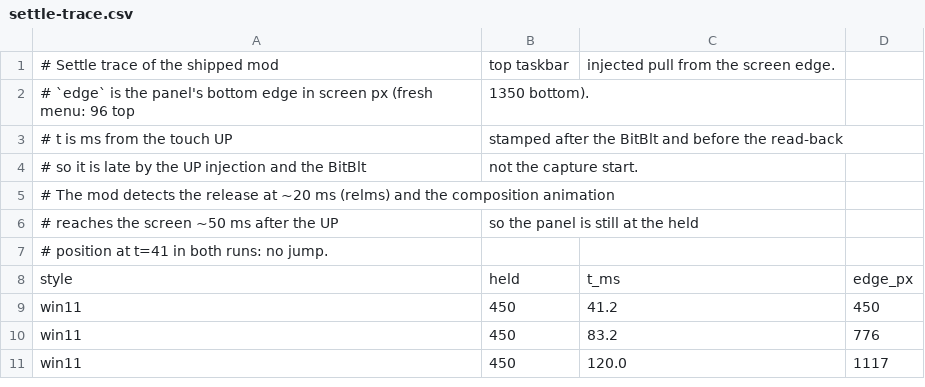
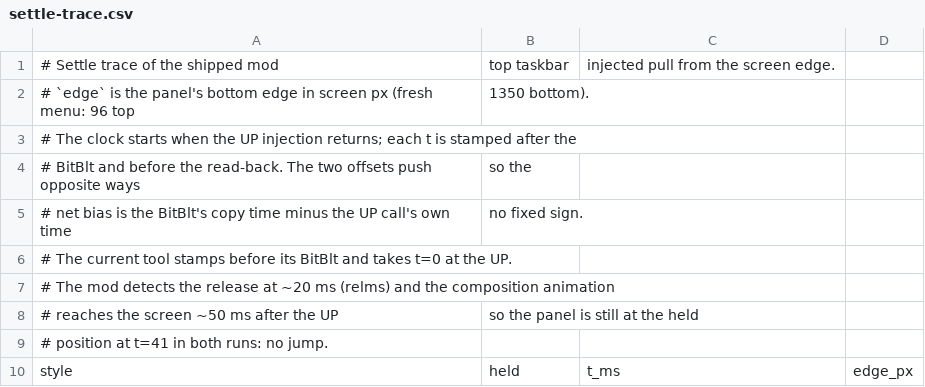
Before and after one commit to Zhanyuanium/swipe-for-10start, a CSV file: artifacts/settle-trace.csv, drawn as a sheet; only a part is shown; the shorter side is filled out with more unchanged rows; removed rows and columns are numbered as before the commit, all else as after; the diff names each change by its address in the sheet, - before the commit and + after, or states it on an @@ line.

Commit message:
fix: close the round-3 review findings across lifetime, publication, HID and IPC
Lifetime: the module pins its own image before any thread exists, because a void
Wh_ModUninit cannot veto Windhawk's unload and only a pinned image keeps a
late-running thread's code valid; one instance per process holds a named mutex
and a second installs nothing; unload keeps both thread handles on a residual and
counts every entry into module code from before it can run (a batch completion
takes its lease before batch.End(), UI turns go through PostCountedUiTurn), then
drains that count before freeing.

Close: BeginDismissSettle answers not started, started, or started with a lost
observer; only a close that provably never started restores the panel, through
AbandonClose(kind, tapSerial), which cancels that close's own tap and stamp.

Geometry: the publish decision and the write are one critical section under
g_measureMutex, which every epoch bump also takes; a layout change under a live
contact is deferred whole (gesture geometry deferred reason=panel-owned) and
applied once after the release; the applied distance advances only after its
scalar writes succeed.

HID: the tracked contact is named by the Contact Identifier when the device
declares one, else by (device, node index); a tip-down report without coordinates
refreshes liveness without feeding a position; ranges are mapped through the
chosen collection; the (0,0) heuristic applies only to the coordinate-only
fallback.

Scroller: every remeasure starts at Unknown, the cache carries the layout
version, retries back off 100/200/400 ms for three attempts, and a completed
negative result revokes the old viewer watch.

IPC and tools: an unknown initState is refused at once; both hook probes prove
their target ranges are executable before reading them; the bridge drains
in-flight Hides and closes the v2 channel (ipc close), keeping the old diagnostic
mapping deliberately; ipc.ps1 leaves an interrupted publish odd and requires a
ready initState; touch_common's release owns stop/join/UP.

Verified on the top taskbar (axis=1, Distance 900): vertical dismiss commits and
taps, a drag inside the long list scrolls (dismiss deferred to scroll vo=0
sh=4077) and turns into a dismiss at the list end, a work-area broadcast during a
held drag defers the whole turn and the release keeps its axis and travel, and
the identity path reports identity=contactid. Mods 0.26.0 and 0.12.0.

```diff
--- a/artifacts/settle-trace.csv
+++ b/artifacts/settle-trace.csv
-row 3: # t is ms from the touch UP | stamped after the BitBlt and before the read-back
-row 4: # so it is late by the UP injection and the BitBlt | not the capture start.
+row 3: # The clock starts when the UP injection returns; each t is stamped after the
+row 4: # BitBlt and before the read-back. The two offsets push opposite ways | so the
+row 5: # net bias is the BitBlt's copy time minus the UP call's own time | no fixed sign.
+row 6: # The current tool stamps before its BitBlt and takes t=0 at the UP.
```
Also changed, not shown: 14 other files.
